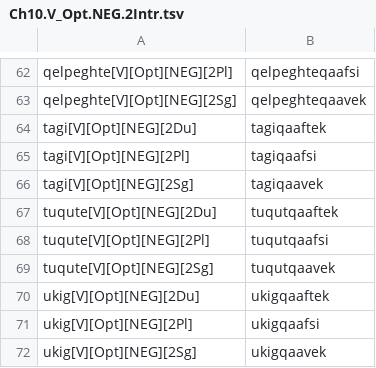
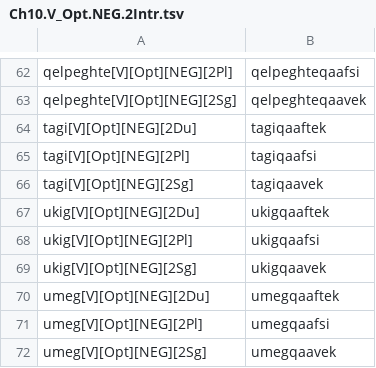
Before and after one commit to SaintLawrenceIslandYupik/finite_state_morphology, a TSV file: ess.pairs.gold/Ch10.V_Opt.NEG.2Intr.tsv, drawn as a sheet; only a part is shown, gaps mark what is left out; the shorter side is filled out with more unchanged rows.

```diff
--- a/ess.pairs.gold/Ch10.V_Opt.NEG.2Intr.tsv
+++ b/ess.pairs.gold/Ch10.V_Opt.NEG.2Intr.tsv
@@ -66,5 +66,2 @@ tagi[V][Opt][NEG][2Pl]	tagiqaafsi
 tagi[V][Opt][NEG][2Sg]	tagiqaavek
-tuqute[V][Opt][NEG][2Du]	tuqutqaaftek
-tuqute[V][Opt][NEG][2Pl]	tuqutqaafsi
-tuqute[V][Opt][NEG][2Sg]	tuqutqaavek
 ukig[V][Opt][NEG][2Du]	ukigqaaftek
```
Also changed, not shown: ess.pairs.gold/Ch10.V_Opt.PRS.2Intr.tsv, ess.pairs.gold/Ch7.N_AblMod.SgPoss.tsv, 13 other files.
